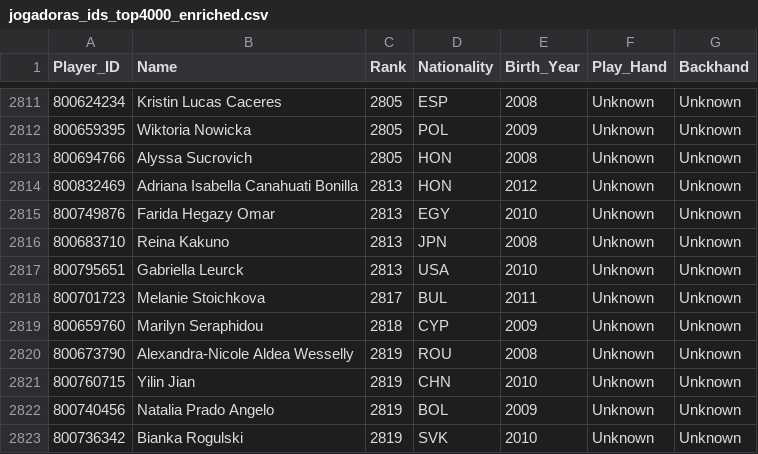
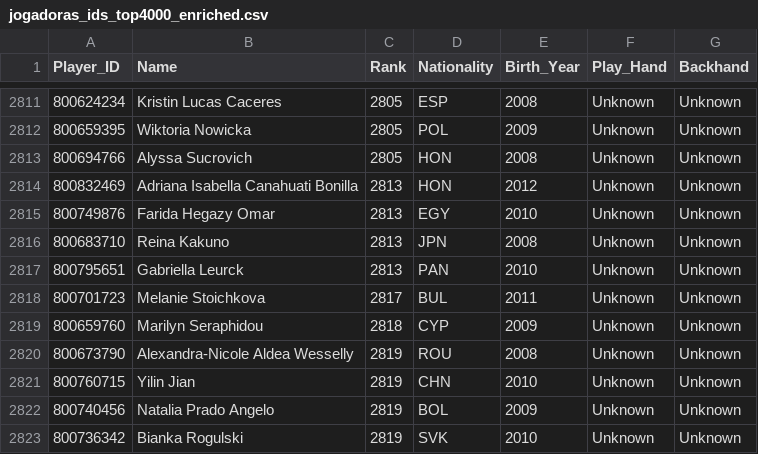
Before and after one commit to giroldoM/ITF_Intelligence, a CSV file: feminino/jogadoras_ids_top4000_enriched.csv, drawn as a sheet; only a part is shown, gaps mark what is left out.

```diff
--- a/feminino/jogadoras_ids_top4000_enriched.csv
+++ b/feminino/jogadoras_ids_top4000_enriched.csv
@@ -2816,3 +2816,3 @@ Player_ID,Name,Rank,Nationality,Birth_Year,Play_Hand,Backhand
 800683710,Reina Kakuno,2813,JPN,2008,Unknown,Unknown
-800795651,Gabriella Leurck,2813,USA,2010,Unknown,Unknown
+800795651,Gabriella Leurck,2813,PAN,2010,Unknown,Unknown
 800701723,Melanie Stoichkova,2817,BUL,2011,Unknown,Unknown
```
Also changed, not shown: masculino/itf_matches_2022.csv, masculino/jogadores_ids_top4000.csv, 26 other files.
